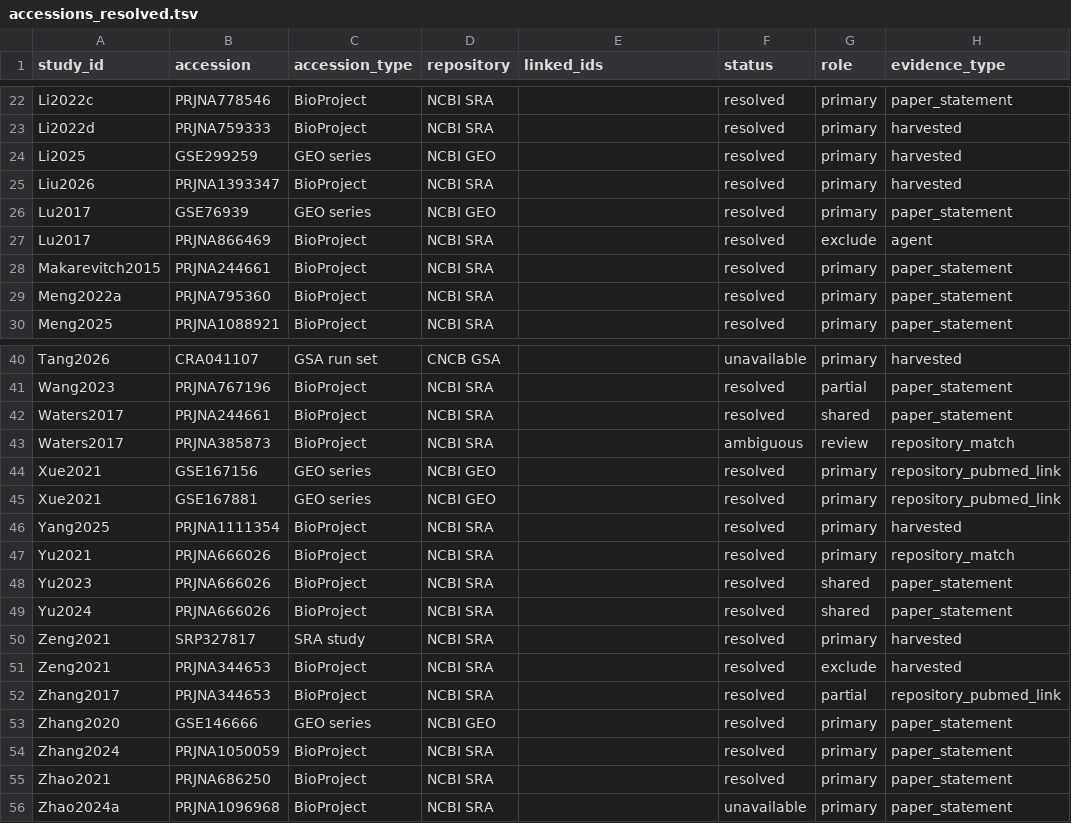
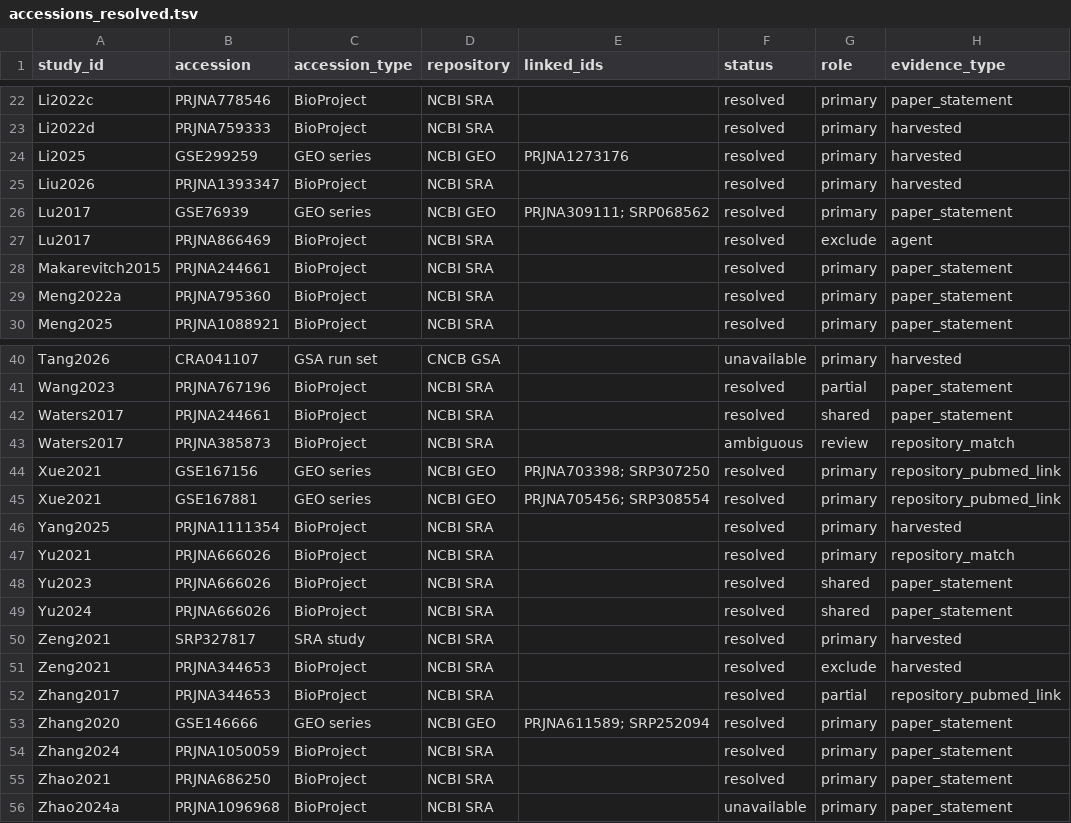
Before and after one commit to sawers-rellan-labs/MaizExpressC, a TSV file: metadata/accessions_resolved.tsv, drawn as a sheet; only a part is shown, gaps mark what is left out; the diff names each change by its address in the sheet, - before the commit and + after, or states it on an @@ line.

```diff
--- a/metadata/accessions_resolved.tsv
+++ b/metadata/accessions_resolved.tsv
-E24 (linked_ids): (empty)
+E24 (linked_ids): PRJNA1273176
-E26 (linked_ids): (empty)
+E26 (linked_ids): PRJNA309111; SRP068562
-E44 (linked_ids): (empty)
+E44 (linked_ids): PRJNA703398; SRP307250
-E45 (linked_ids): (empty)
+E45 (linked_ids): PRJNA705456; SRP308554
-E53 (linked_ids): (empty)
+E53 (linked_ids): PRJNA611589; SRP252094
```
Also changed, not shown: 8 other files.
